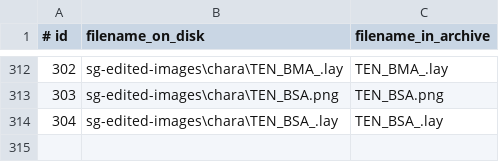
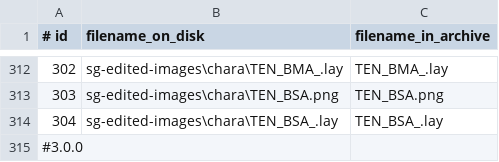
Before and after one commit to CommitteeOfZero/sghd-patch, a CSV file: c0data_toc.csv, drawn as a sheet; only a part is shown, gaps mark what is left out.

```diff
--- a/c0data_toc.csv
+++ b/c0data_toc.csv
@@ -314 +314,2 @@
 304,sg-edited-images\chara\TEN_BSA_.lay,TEN_BSA_.lay
+#3.0.0
```
Also changed, not shown: 11 other files.
